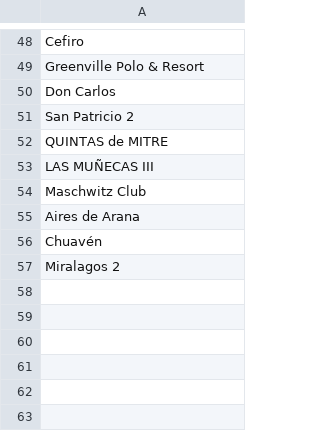
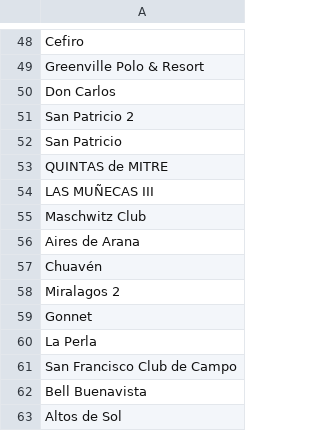
Before and after one commit to cientopolis/OVS-extractor-idis, a CSV file: input/nombre_barrios.csv, drawn as a sheet; only a part is shown, gaps mark what is left out.

Commit message:
cambios en nombre_barrios.csv,ground_truth y barrio.py

```diff
--- a/input/nombre_barrios.csv
+++ b/input/nombre_barrios.csv
@@ -51,2 +51,3 @@ Don Carlos
 San Patricio 2
+San Patricio
 QUINTAS de MITRE
@@ -57 +58,6 @@ Chuavén
 Miralagos 2
+Gonnet
+La Perla
+San Francisco Club de Campo
+Bell Buenavista
+Altos de Sol
```
Also changed, not shown: input/ground_truth_sin_inferencias.csv, output/rbm.csv, 3 other files.
